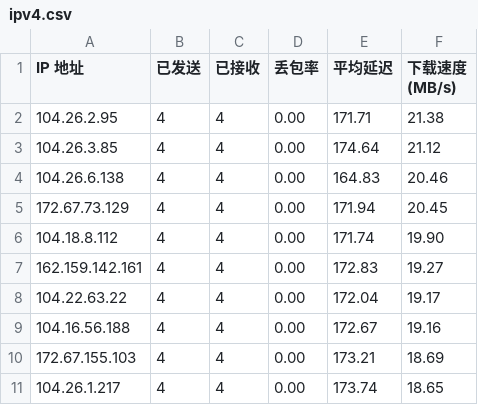
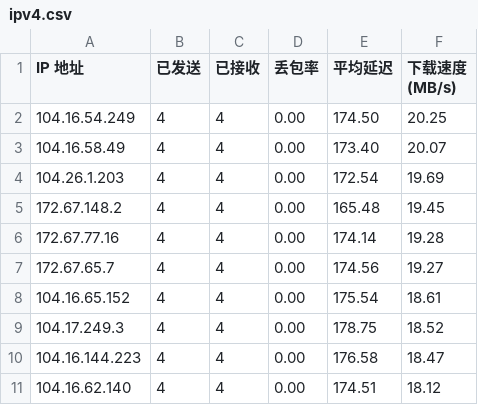
Before and after one commit to ymyuuu/IPDB, a CSV file: BestCF/ipv4.csv, drawn as a sheet.

Commit message:
Update BestCF/ipv4.csv - 2025-05-21 09:02:20

```diff
--- a/BestCF/ipv4.csv
+++ b/BestCF/ipv4.csv
@@ -1,11 +1,11 @@
 IP 地址,已发送,已接收,丢包率,平均延迟,下载速度 (MB/s)
-104.26.2.95,4,4,0.00,171.71,21.38
-104.26.3.85,4,4,0.00,174.64,21.12
-104.26.6.138,4,4,0.00,164.83,20.46
-172.67.73.129,4,4,0.00,171.94,20.45
-104.18.8.112,4,4,0.00,171.74,19.90
-162.159.142.161,4,4,0.00,172.83,19.27
-104.22.63.22,4,4,0.00,172.04,19.17
-104.16.56.188,4,4,0.00,172.67,19.16
-172.67.155.103,4,4,0.00,173.21,18.69
-104.26.1.217,4,4,0.00,173.74,18.65
+104.16.54.249,4,4,0.00,174.50,20.25
+104.16.58.49,4,4,0.00,173.40,20.07
+104.26.1.203,4,4,0.00,172.54,19.69
+172.67.148.2,4,4,0.00,165.48,19.45
+172.67.77.16,4,4,0.00,174.14,19.28
+172.67.65.7,4,4,0.00,174.56,19.27
+104.16.65.152,4,4,0.00,175.54,18.61
+104.17.249.3,4,4,0.00,178.75,18.52
+104.16.144.223,4,4,0.00,176.58,18.47
+104.16.62.140,4,4,0.00,174.51,18.12
```
